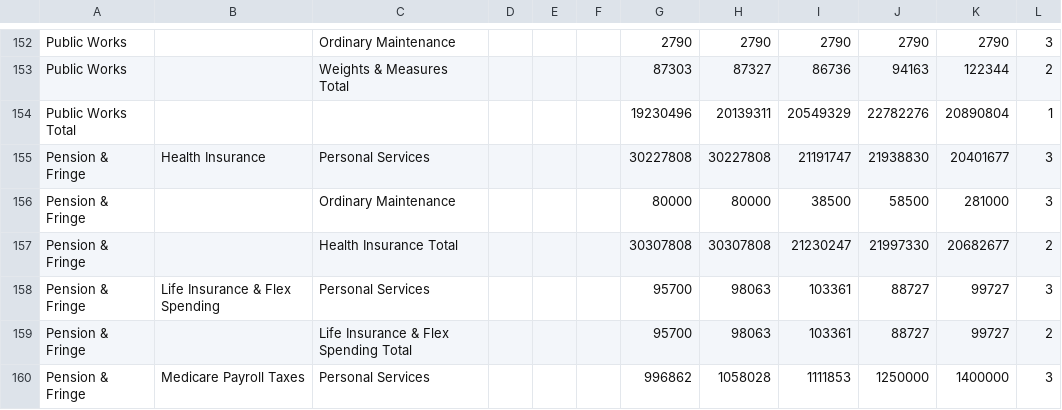
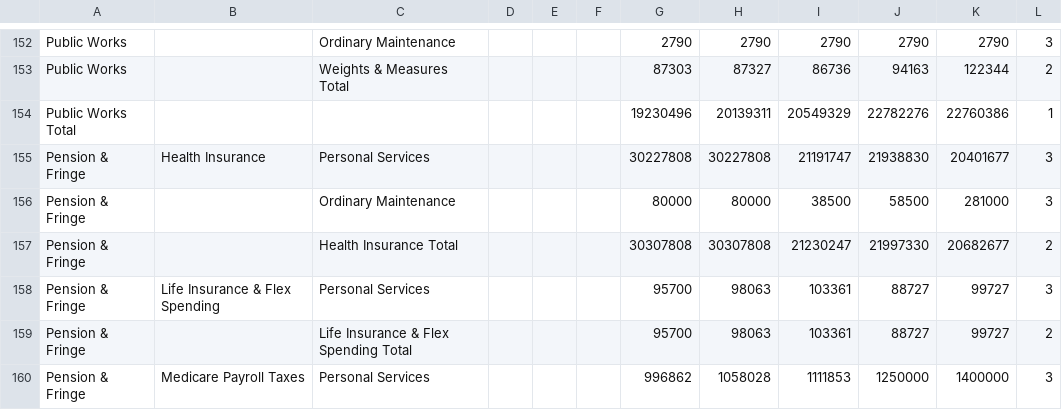
Before and after one commit to cityofsomerville/Visual-Somerville-Budget, a CSV file: src/httpdocs/data/processing/expenses.csv, drawn as a sheet; only a part is shown, gaps mark what is left out; the diff covers the shown part only.

```diff
--- a/src/httpdocs/data/processing/expenses.csv
+++ b/src/httpdocs/data/processing/expenses.csv
@@ -153,3 +153,3 @@ Public Works,,Ordinary Maintenance,,,,2790,2790,2790,2790,2790,3
 Public Works,,Weights & Measures Total,,,,87303,87327,86736,94163,122344,2
-Public Works Total,,,,,,19230496,20139311,20549329,22782276,20890804,1
+Public Works Total,,,,,,19230496,20139311,20549329,22782276,22760386,1
 Pension & Fringe,Health Insurance,Personal Services,,,,30227808,30227808,21191747,21938830,20401677,3
```
Also changed, not shown: 1 added row, 1 removed row and 11 edited cells elsewhere in this file, 3 other files.
